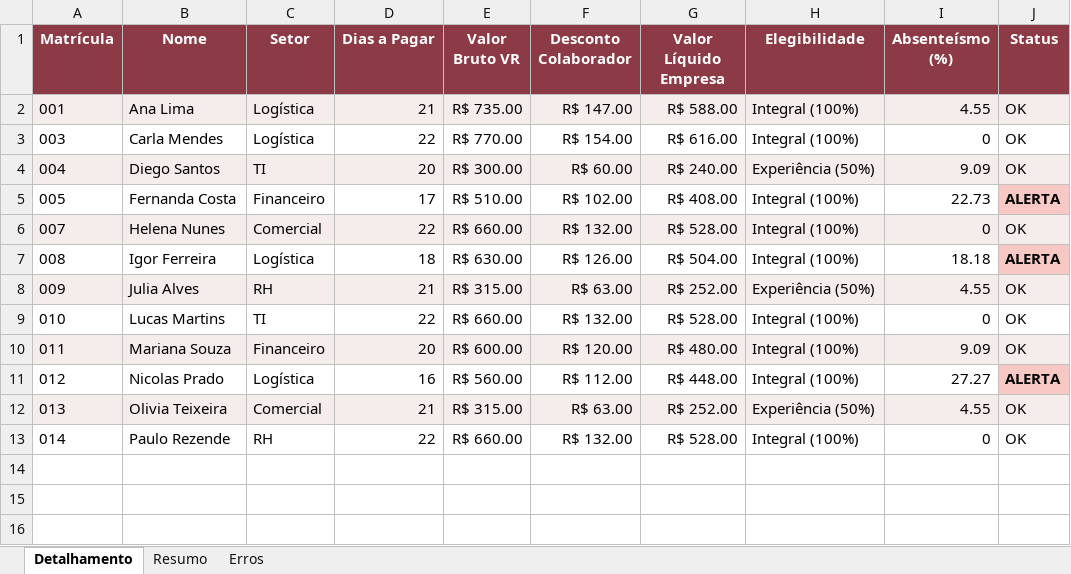
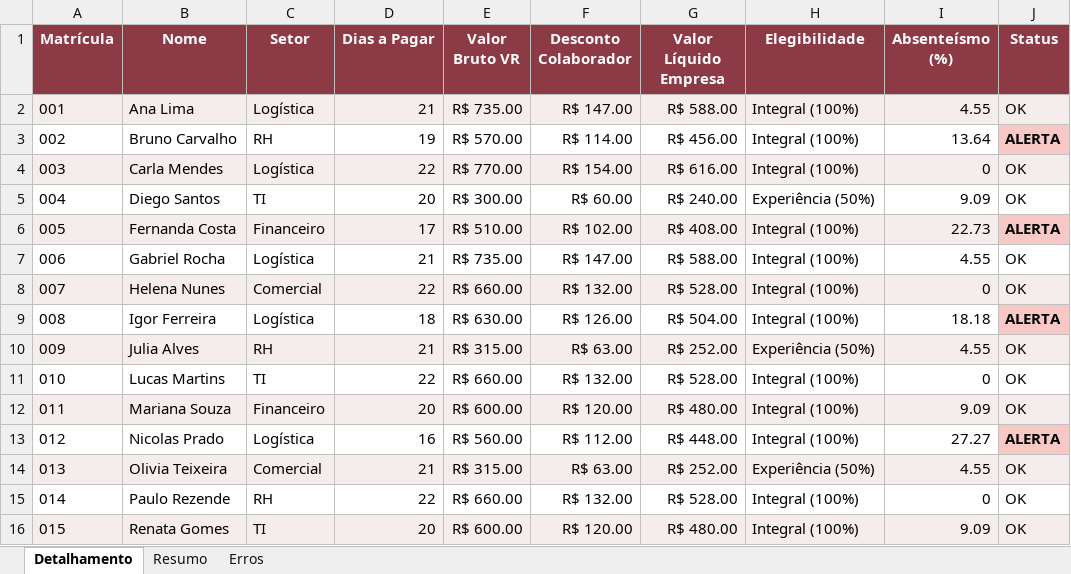
Before and after one commit to BrunoPelegrino/teste_tecnico_contance_2026, an Excel workbook: relatorio_vr_072026.xlsx, sheet Detalhamento, drawn as a sheet; values as stored, in another font and other column widths than the file's, no borders; addresses are those after the commit; the diff names each change by its address in the sheet, - before the commit and + after, or states it on an @@ line.

```diff
--- a/relatorio_vr_072026.xlsx (sheet Detalhamento)
+++ b/relatorio_vr_072026.xlsx (sheet Detalhamento)
+row 3: 002 | Bruno Carvalho | RH | 19 | R$ 570.00 | R$ 114.00 | R$ 456.00 | Integral (100%) | 13.64 | ALERTA
-A4:J4 fill: none
+A4:J4 fill: #F5EDEC
-A5:J5 fill: #F5EDEC
+A5:J5 fill: none
-A6:I6 fill: none
+A6:I6 fill: #F5EDEC
+row 7: 006 | Gabriel Rocha | Logística | 21 | R$ 735.00 | R$ 147.00 | R$ 588.00 | Integral (100%) | 4.55 | OK
+row 16: 015 | Renata Gomes | TI | 20 | R$ 600.00 | R$ 120.00 | R$ 480.00 | Integral (100%) | 9.09 | OK
```
Also changed, not shown: sheet Erros, sheet Resumo, 3 other files.
